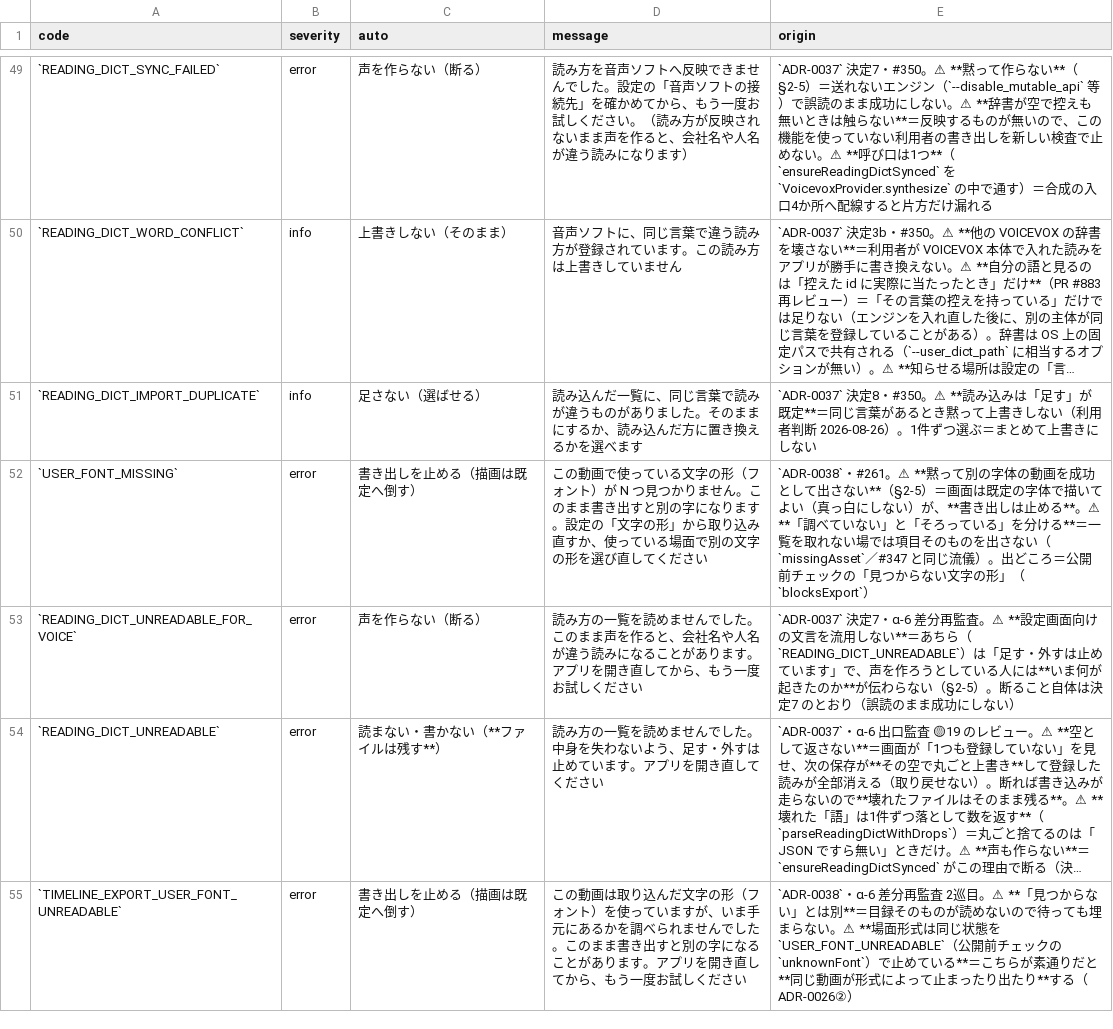
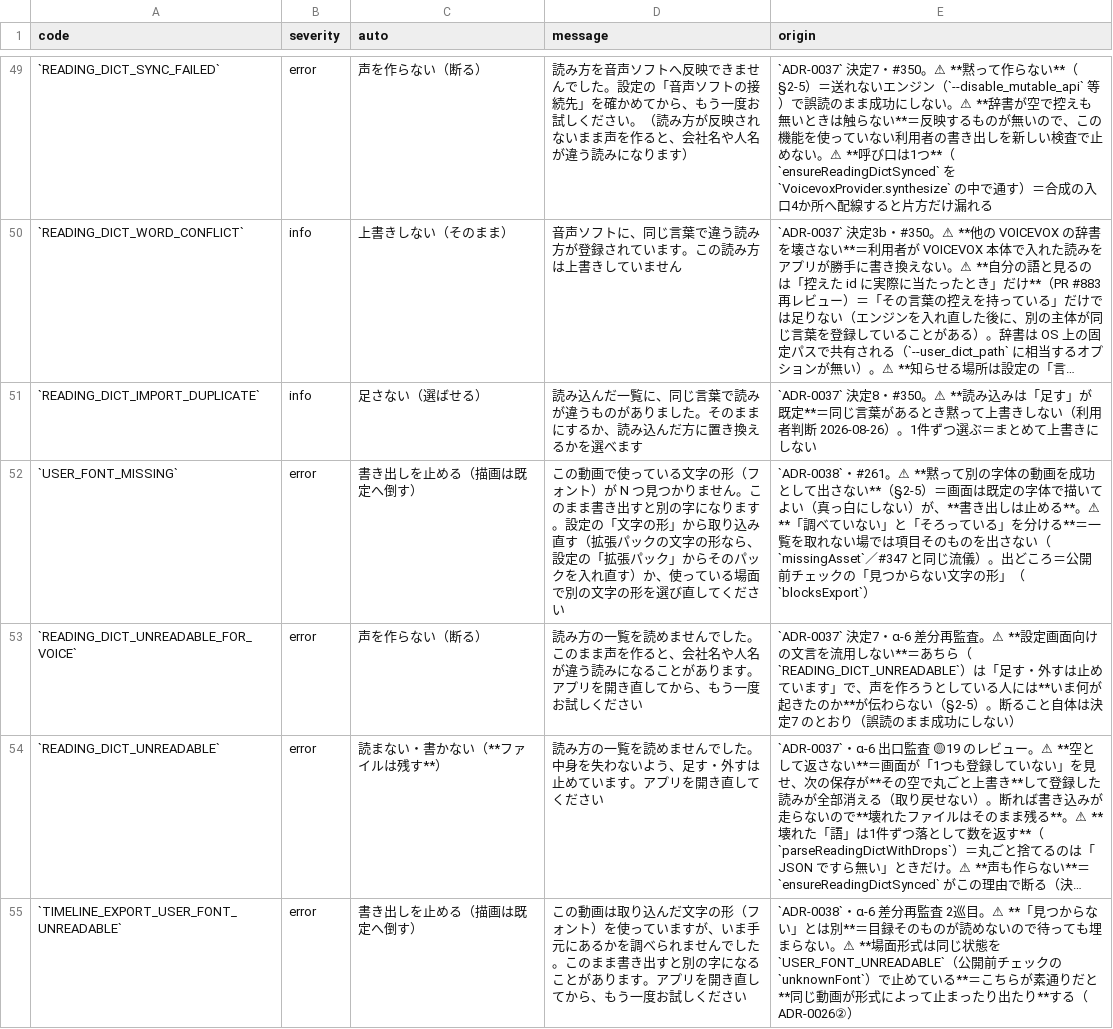
Before and after one commit to fujii-yuki-star/star-recruit-studio, a TSV file: docs/yuko_recruit_docs/errors/error-state-table.tsv, drawn as a sheet; only a part is shown, gaps mark what is left out; long unchanged cells end in …; the diff covers the shown part only; the diff names each change by its address in the sheet, - before the commit and + after, or states it on an @@ line.

```diff
--- a/docs/yuko_recruit_docs/errors/error-state-table.tsv
+++ b/docs/yuko_recruit_docs/errors/error-state-table.tsv
-D52 (message): …込み直すか、使っ…
+D52 (message): …込み直す（拡張パックの文字の形なら、設定の「拡張パック」からそのパックを入れ直す）か、使っ…
```
Also changed, not shown: 2 edited cells elsewhere in this file, 36 other files.
